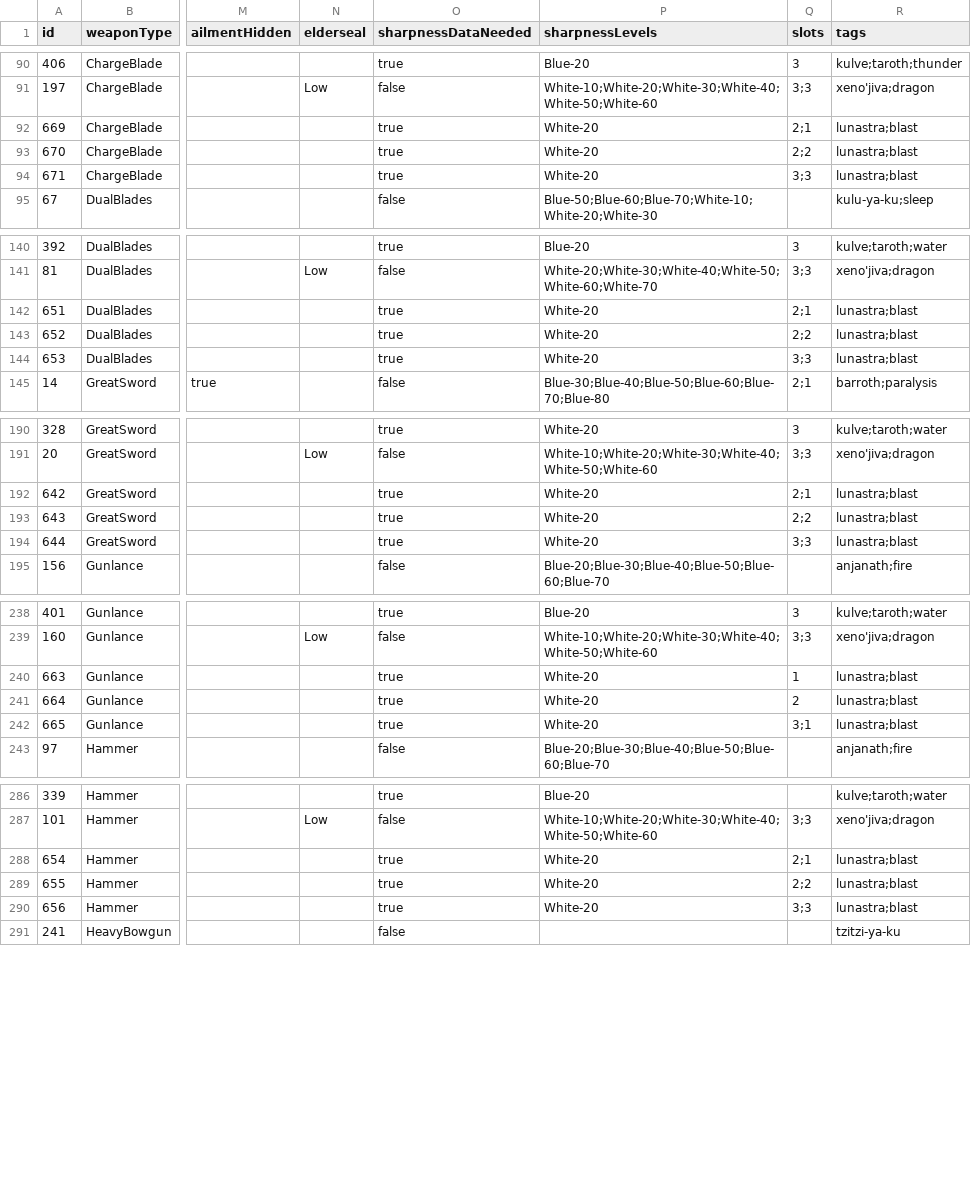
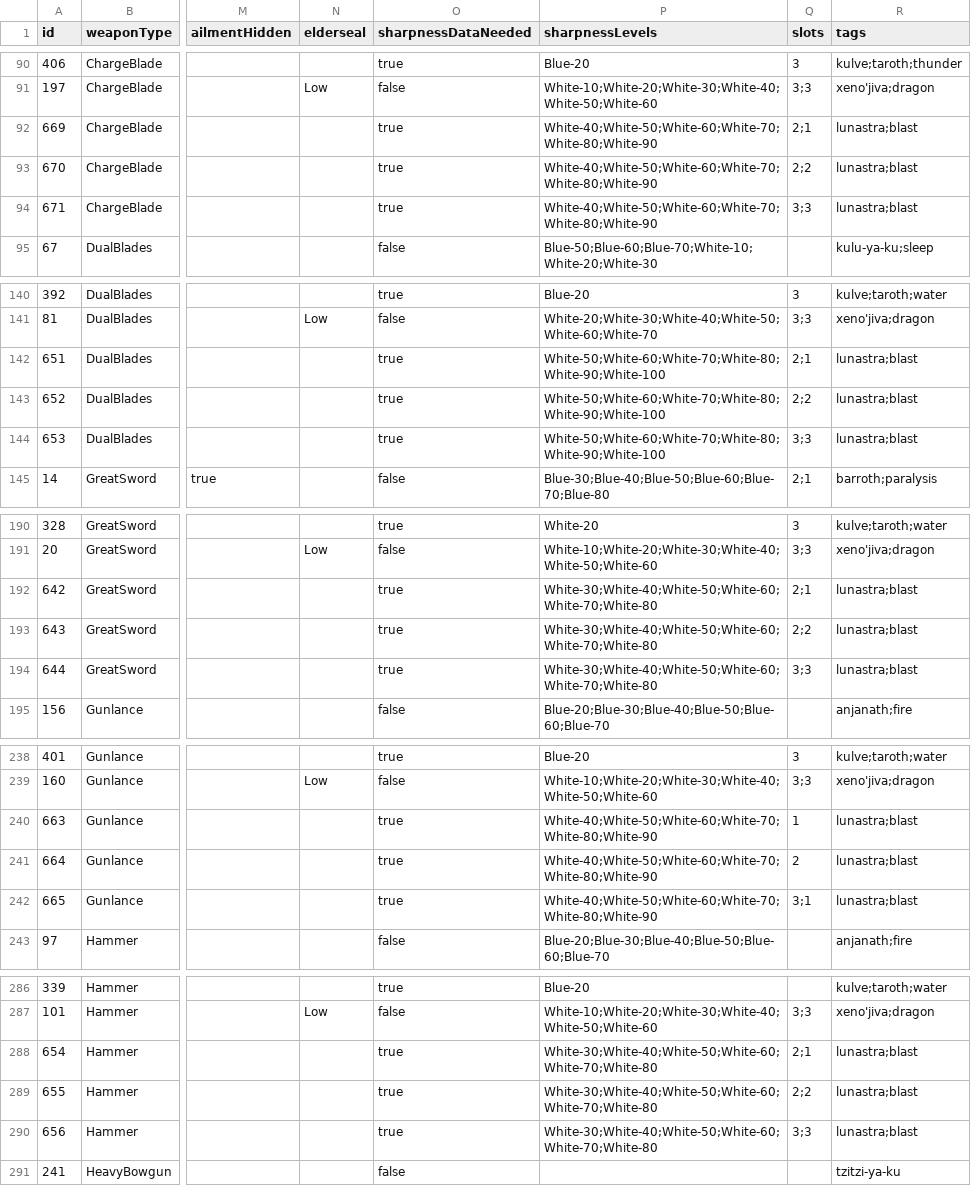
Before and after one commit to TurkeyTickle/mhw-builder, a TSV file: src/assets/weapons.tsv, drawn as a sheet; only a part is shown, gaps mark what is left out; the diff covers the shown part only; the diff names each change by its address in the sheet, - before the commit and + after, or states it on an @@ line.

Commit message:
SetBonusDetailTooltip & defenseInfo
- SetBonusDetail Tooltip Added
- MaxDefense Added
- AugmentedDefense Added
- Empress Weapons handicraft levels
Information from mhwg.org

```diff
--- a/src/assets/weapons.tsv
+++ b/src/assets/weapons.tsv
-P92:P94 (sharpnessLevels): White-20
+P92:P94 (sharpnessLevels): White-40;White-50;White-60;White-70;White-80;White-90
-P142:P144 (sharpnessLevels): White-20
+P142:P144 (sharpnessLevels): White-50;White-60;White-70;White-80;White-90;White-100
-P192:P194 (sharpnessLevels): White-20
+P192:P194 (sharpnessLevels): White-30;White-40;White-50;White-60;White-70;White-80
-P240:P242 (sharpnessLevels): White-20
+P240:P242 (sharpnessLevels): White-40;White-50;White-60;White-70;White-80;White-90
-P288:P290 (sharpnessLevels): White-20
+P288:P290 (sharpnessLevels): White-30;White-40;White-50;White-60;White-70;White-80
```
Also changed, not shown: 18 edited cells elsewhere in this file, src/assets/armor.tsv, 17 other files.
